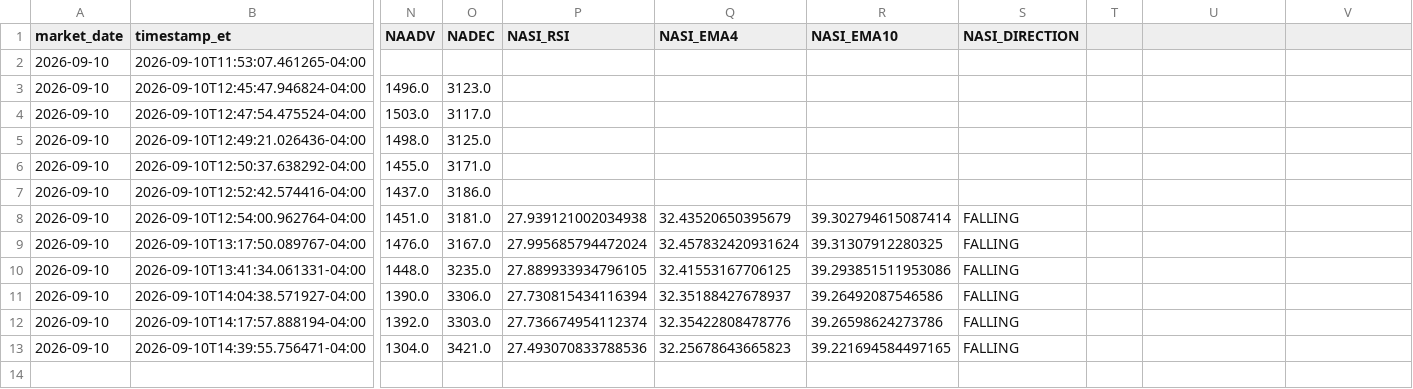
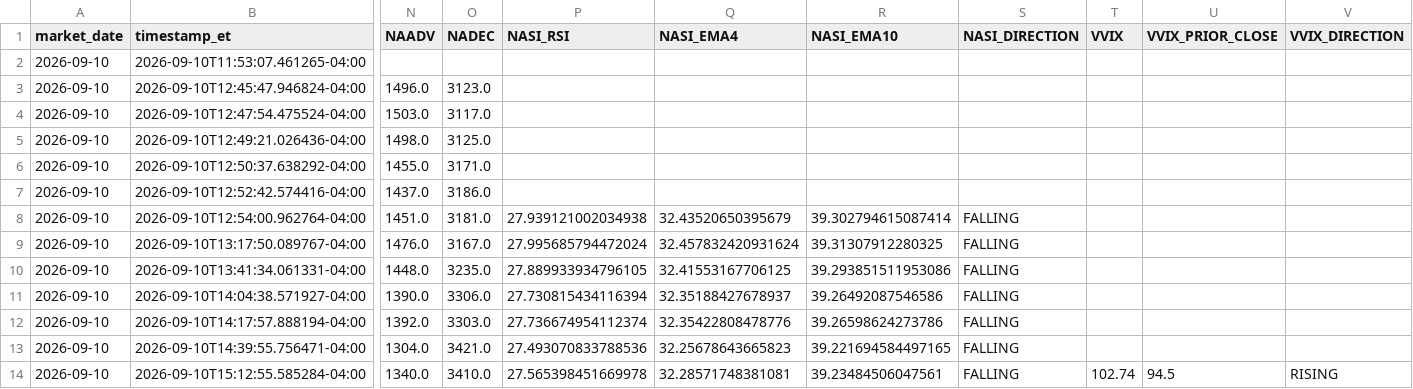
Before and after one commit to arjunthak0522/swing-intelligence, a CSV file: data/reentry/exhaustion_intraday_history.csv, drawn as a sheet; only a part is shown, gaps mark what is left out; rows hold the shown columns only; the diff names each change by its address in the sheet, - before the commit and + after, or states it on an @@ line.

```diff
--- a/data/reentry/exhaustion_intraday_history.csv
+++ b/data/reentry/exhaustion_intraday_history.csv
-T1: (empty)
+T1: VVIX
-U1: (empty)
+U1: VVIX_PRIOR_CLOSE
-V1: (empty)
+V1: VVIX_DIRECTION
+row 14: 2026-09-10 | 2026-09-10T15:12:55.585284-04:00 | 1340.0 | 3410.0 | 27.565398451669978 | 32.28571748381081 | 39.23484506047561 | FALLING | 102.74 | 94.5 | RISING
```
Also changed, not shown: data/reentry/skew_intraday_history.csv, 1 other file.
